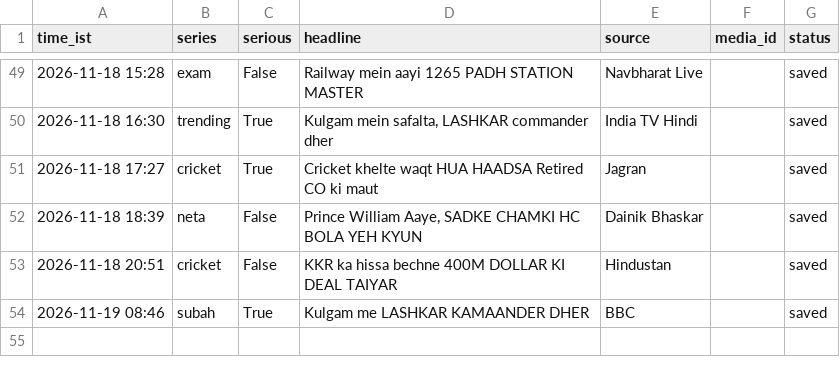
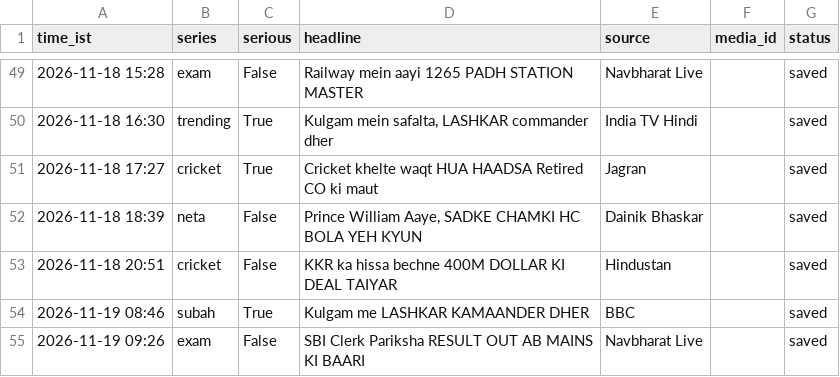
Before and after one commit to rameshprasad8218-lgtm/single-society-bot, a CSV file: data/log.csv, drawn as a sheet; only a part is shown, gaps mark what is left out.

Commit message:
log 0926_exam saved

```diff
--- a/data/log.csv
+++ b/data/log.csv
@@ -54 +54,2 @@ time_ist,series,serious,headline,source,media_id,status
 2026-11-19 08:46,subah,True,Kulgam me LASHKAR KAMAANDER DHER,BBC,,saved
+2026-11-19 09:26,exam,False,SBI Clerk Pariksha RESULT OUT AB MAINS KI BAARI,Navbharat Live,,saved
```
